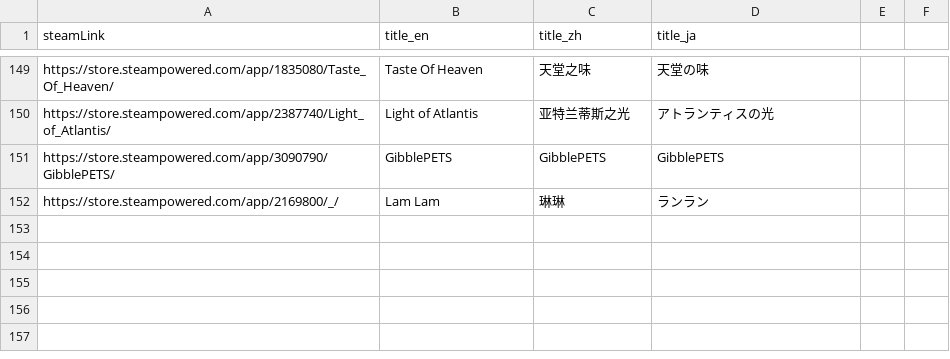
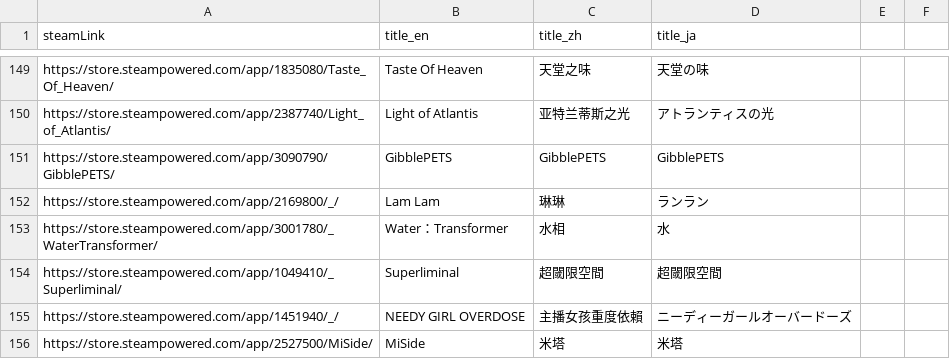
Before and after one commit to FilterGame/IndieGameWebTW, a CSV file: cards3.csv, drawn as a sheet; only a part is shown, gaps mark what is left out; the diff names each change by its address in the sheet, - before the commit and + after, or states it on an @@ line.

```diff
--- a/cards3.csv
+++ b/cards3.csv
+row 153: https://store.steampowered.com/app/3001780/_WaterTransformer/ | Water：Transformer | 水相 | 水
+row 154: https://store.steampowered.com/app/1049410/_Superliminal/ | Superliminal | 超閾限空間 | 超閾限空間
+row 155: https://store.steampowered.com/app/1451940/_/ | NEEDY GIRL OVERDOSE | 主播女孩重度依賴 | ニーディーガールオーバードーズ
+row 156: https://store.steampowered.com/app/2527500/MiSide/ | MiSide | 米塔 | 米塔
```
Also changed, not shown: cards4.csv, danmaku.csv.
